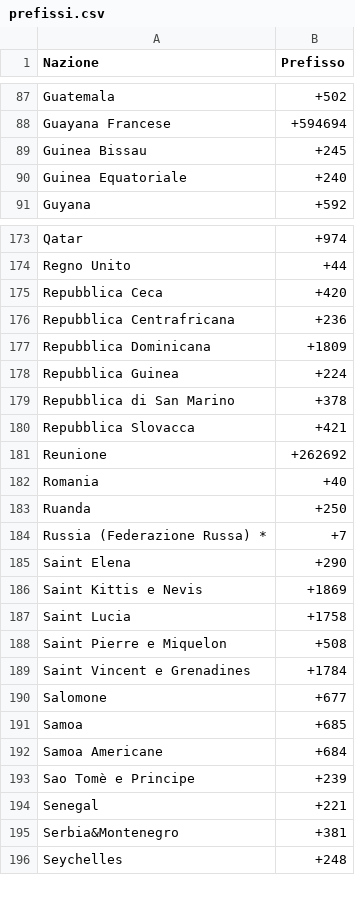
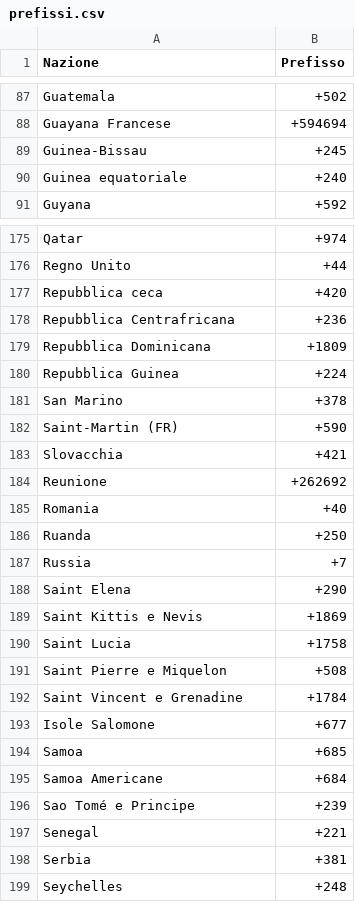
Before and after one commit to Sielte/rao-pubblico, a CSV file: rao/data/prefissi.csv, drawn as a sheet; only a part is shown, gaps mark what is left out; the diff covers the shown part only.

```diff
--- a/rao/data/prefissi.csv
+++ b/rao/data/prefissi.csv
@@ -88,4 +88,4 @@ Guatemala;+502
 Guayana Francese;+594694
-Guinea Bissau;+245
-Guinea Equatoriale;+240
+Guinea-Bissau;+245
+Guinea equatoriale;+240
 Guyana;+592
@@ -174,3 +176,3 @@ Qatar;+974
 Regno Unito;+44
-Repubblica Ceca;+420
+Repubblica ceca;+420
 Repubblica Centrafricana;+236
@@ -178,4 +180,5 @@ Repubblica Dominicana;+1809
 Repubblica Guinea;+224
-Repubblica di San Marino;+378
-Repubblica Slovacca;+421
+San Marino;+378
+Saint-Martin (FR);+590
+Slovacchia;+421
 Reunione;+262692
@@ -183,3 +186,3 @@ Romania;+40
 Ruanda;+250
-Russia (Federazione Russa) *;+7
+Russia;+7
 Saint Elena;+290
@@ -188,9 +191,9 @@ Saint Lucia;+1758
 Saint Pierre e Miquelon;+508
-Saint Vincent e Grenadines;+1784
-Salomone;+677
+Saint Vincent e Grenadine;+1784
+Isole Salomone;+677
 Samoa;+685
 Samoa Americane;+684
-Sao Tomè e Principe;+239
+Sao Tomé e Principe;+239
 Senegal;+221
-Serbia&Montenegro;+381
+Serbia;+381
 Seychelles;+248
```
Also changed, not shown: 2 added rows and 16 edited cells elsewhere in this file, rao/data/nazioni.csv, 4 other files.
